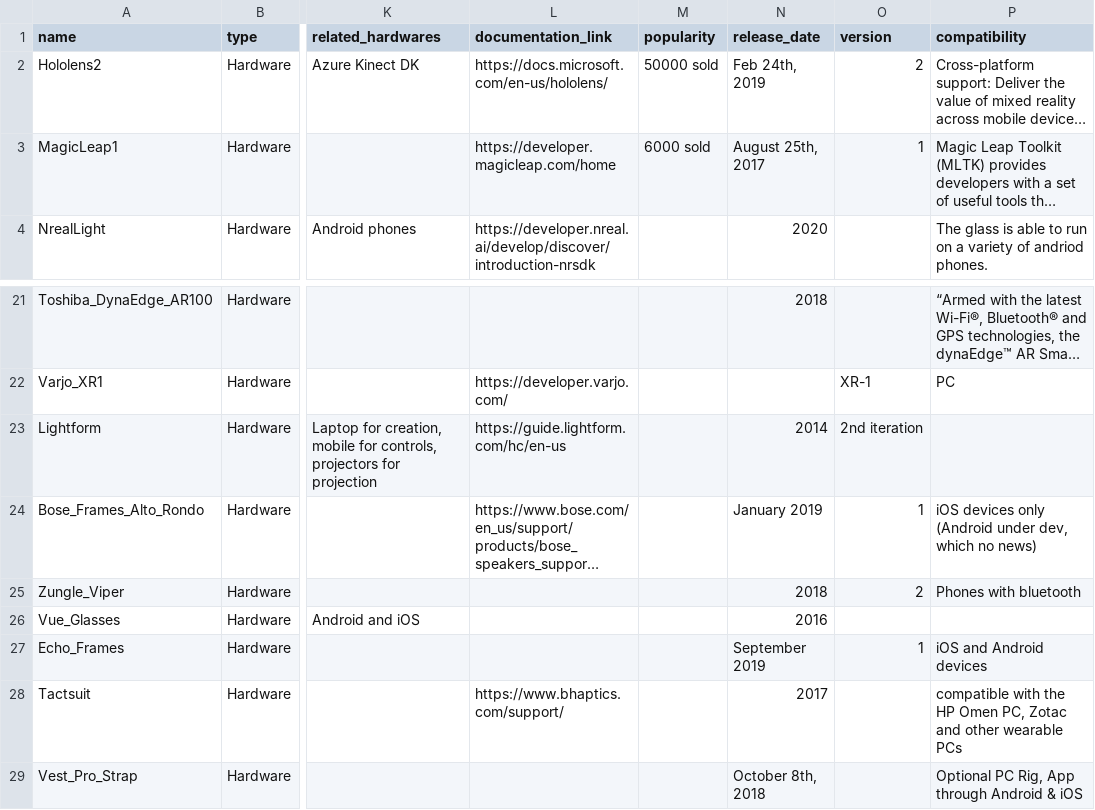
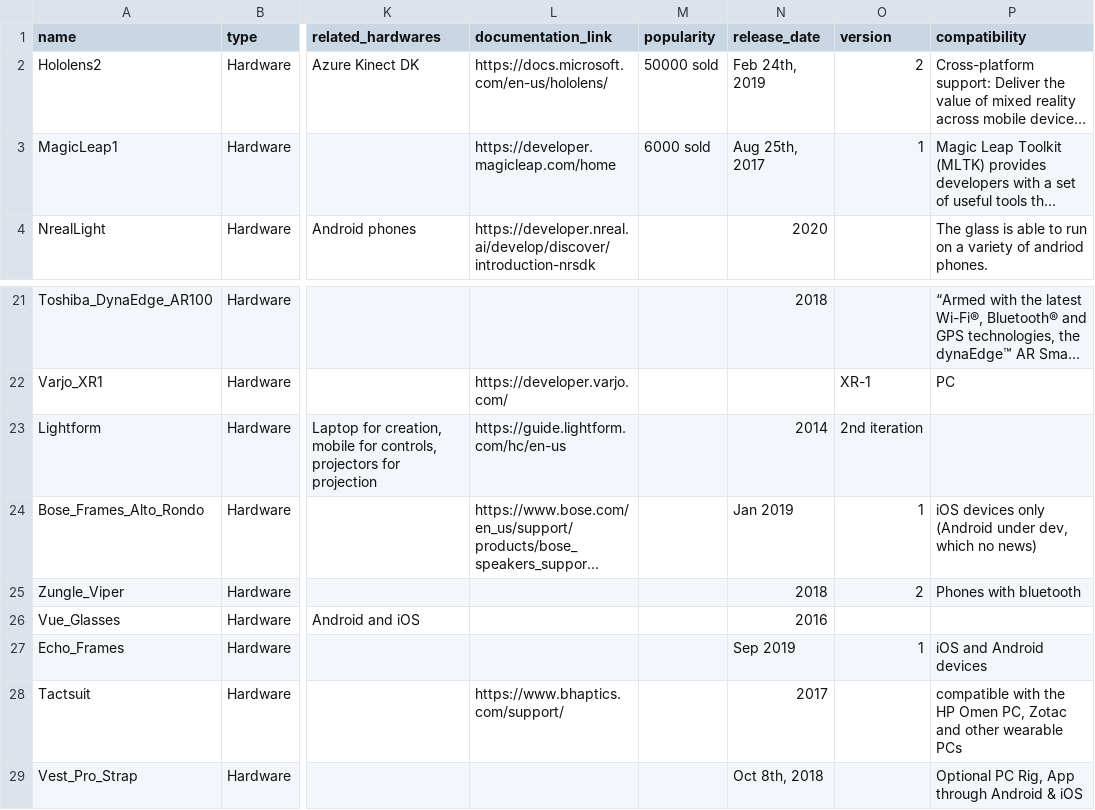
Before and after one commit to UIUC-DDDG-AR/data, a CSV file: csv/hardware_information.csv, drawn as a sheet; only a part is shown, gaps mark what is left out; long unchanged cells end in …; the diff names each change by its address in the sheet, - before the commit and + after, or states it on an @@ line.

```diff
--- a/csv/hardware_information.csv
+++ b/csv/hardware_information.csv
-N3 (release_date): August 25th, 2017
+N3 (release_date): Aug 25th, 2017
-N24 (release_date): January 2019
+N24 (release_date): Jan 2019
-N27 (release_date): September 2019
+N27 (release_date): Sep 2019
-N29 (release_date): October 8th, 2018
+N29 (release_date): Oct 8th, 2018
```
Also changed, not shown: csv/capability.csv, csv/hardware_capability.csv, 7 other files.
